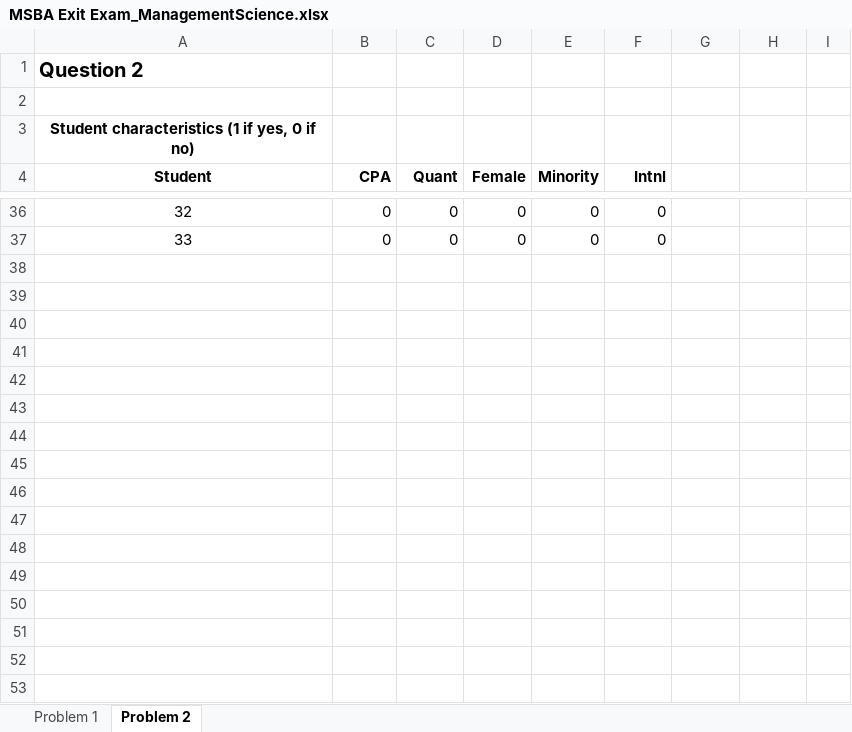
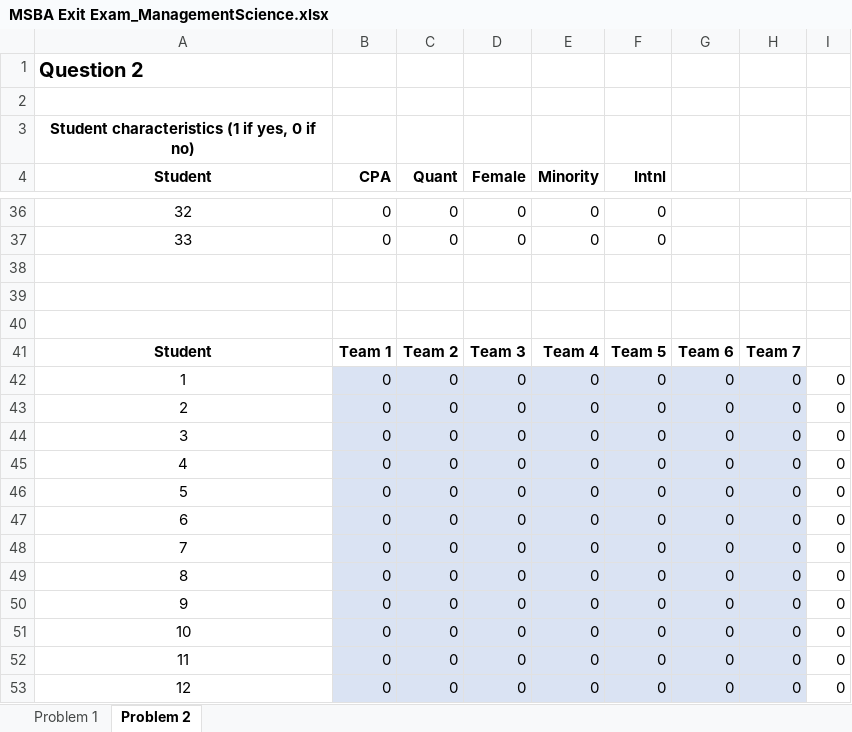
Before and after one commit to musasmike/msba_exit_yelp, an Excel workbook: MSBA Exit Exam_ManagementScience.xlsx, sheet Problem 2, drawn as a sheet; only a part is shown, gaps mark what is left out; values as stored, in another font and other column widths than the file's, no borders; charts and pictures not drawn; the diff covers the shown part only; the diff names each change by its address in the sheet, - before the commit and + after, or states it on an @@ line.

```diff
--- a/MSBA Exit Exam_ManagementScience.xlsx (sheet Problem 2)
+++ b/MSBA Exit Exam_ManagementScience.xlsx (sheet Problem 2)
+row 38: (empty)
+row 39: (empty)
+row 40: (empty)
+row 41: Student | Team 1 | Team 2 | Team 3 | Team 4 | Team 5 | Team 6 | Team 7
+row 42: 1 | 0 | 0 | 0 | 0 | 0 | 0 | 0 | 0
+row 43: 2 | 0 | 0 | 0 | 0 | 0 | 0 | 0 | 0
+row 44: 3 | 0 | 0 | 0 | 0 | 0 | 0 | 0 | 0
+row 45: 4 | 0 | 0 | 0 | 0 | 0 | 0 | 0 | 0
+row 46: 5 | 0 | 0 | 0 | 0 | 0 | 0 | 0 | 0
+row 47: 6 | 0 | 0 | 0 | 0 | 0 | 0 | 0 | 0
+row 48: 7 | 0 | 0 | 0 | 0 | 0 | 0 | 0 | 0
+row 49: 8 | 0 | 0 | 0 | 0 | 0 | 0 | 0 | 0
+row 50: 9 | 0 | 0 | 0 | 0 | 0 | 0 | 0 | 0
+row 51: 10 | 0 | 0 | 0 | 0 | 0 | 0 | 0 | 0
+row 52: 11 | 0 | 0 | 0 | 0 | 0 | 0 | 0 | 0
+row 53: 12 | 0 | 0 | 0 | 0 | 0 | 0 | 0 | 0
```
Also changed, not shown: 36 added rows elsewhere in this sheet, charts or pictures, 1 other file.
